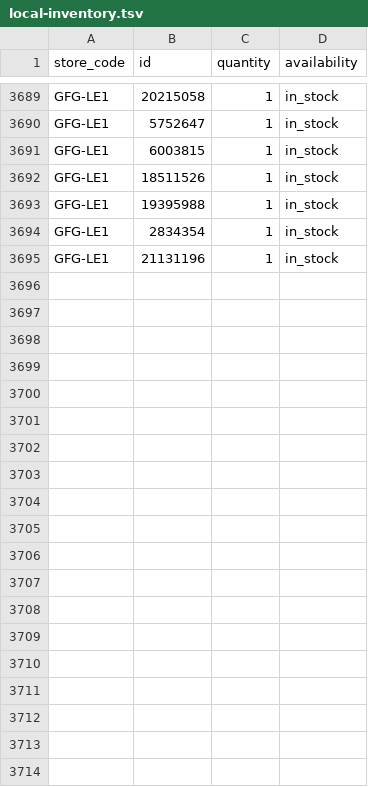
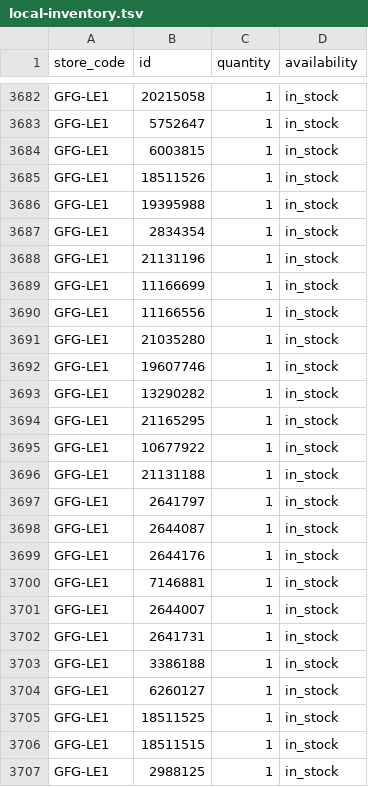
Before and after one commit to Geekmagic1983/gfg-local-inventory, a TSV file: docs/local-inventory.tsv, drawn as a sheet; only a part is shown, gaps mark what is left out; the diff covers the shown part only.

```diff
--- a/docs/local-inventory.tsv
+++ b/docs/local-inventory.tsv
@@ -3695 +3688,20 @@ GFG-LE1	2834354	1	in_stock
 GFG-LE1	21131196	1	in_stock
+GFG-LE1	11166699	1	in_stock
+GFG-LE1	11166556	1	in_stock
+GFG-LE1	21035280	1	in_stock
+GFG-LE1	19607746	1	in_stock
+GFG-LE1	13290282	1	in_stock
+GFG-LE1	21165295	1	in_stock
+GFG-LE1	10677922	1	in_stock
+GFG-LE1	21131188	1	in_stock
+GFG-LE1	2641797	1	in_stock
+GFG-LE1	2644087	1	in_stock
+GFG-LE1	2644176	1	in_stock
+GFG-LE1	7146881	1	in_stock
+GFG-LE1	2644007	1	in_stock
+GFG-LE1	2641731	1	in_stock
+GFG-LE1	3386188	1	in_stock
+GFG-LE1	6260127	1	in_stock
+GFG-LE1	18511525	1	in_stock
+GFG-LE1	18511515	1	in_stock
+GFG-LE1	2988125	1	in_stock
```
Also changed, not shown: 15 added rows, 3 removed rows and 3 moved rows elsewhere in this file.
